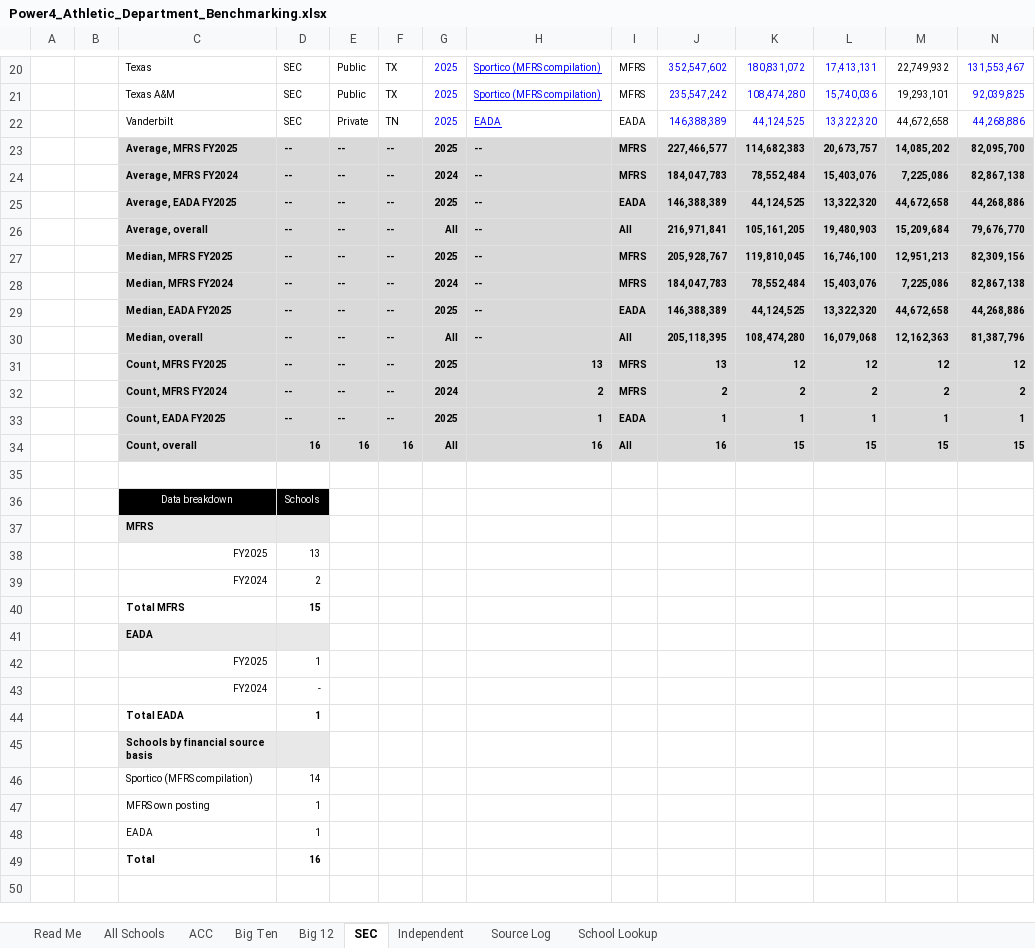
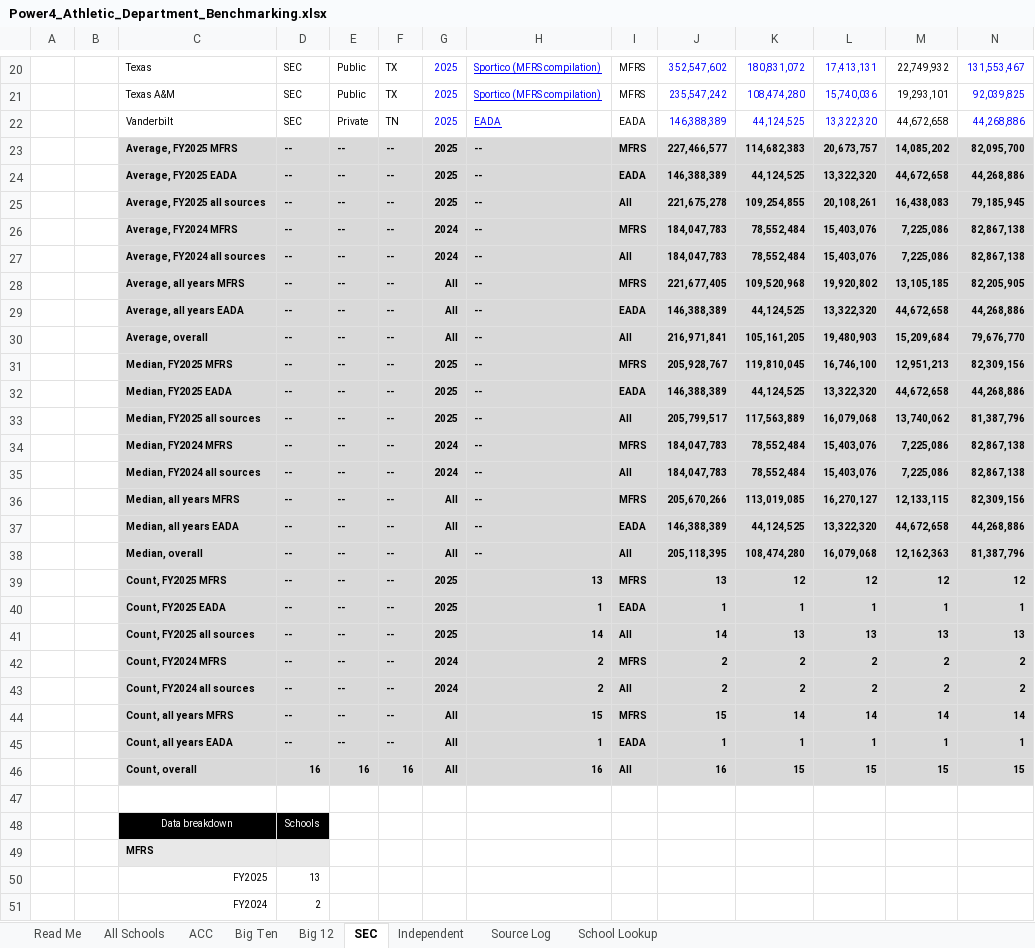
Before and after one commit to wondimagegndawit/sportsnews, an Excel workbook: benchmarking/Power4_Athletic_Department_Benchmarking.xlsx, sheet SEC, drawn as a sheet; only a part is shown, gaps mark what is left out; the shorter side is filled out with more unchanged rows; values as stored, in another font and other column widths than the file's, no borders; addresses are those after the commit; rows hold the shown columns only; the diff names each change by its address in the sheet, - before the commit and + after, or states it on an @@ line.

```diff
--- a/benchmarking/Power4_Athletic_Department_Benchmarking.xlsx (sheet SEC)
+++ b/benchmarking/Power4_Athletic_Department_Benchmarking.xlsx (sheet SEC)
-C23: Average, MFRS FY2025
+C23: Average, FY2025 MFRS
+row 24:  |  | Average, FY2025 EADA | -- | -- | -- | 2025 | -- | EADA | 146,388,389 | 44,124,525 | 13,322,320 | 44,672,658 | 44,268,886
+row 25:  |  | Average, FY2025 all sources | -- | -- | -- | 2025 | -- | All | 221,675,278 | 109,254,855 | 20,108,261 | 16,438,083 | 79,185,945
-C26: Average, MFRS FY2024
+C26: Average, FY2024 MFRS
+row 27:  |  | Average, FY2024 all sources | -- | -- | -- | 2024 | -- | All | 184,047,783 | 78,552,484 | 15,403,076 | 7,225,086 | 82,867,138
+row 28:  |  | Average, all years MFRS | -- | -- | -- | All | -- | MFRS | 221,677,405 | 109,520,968 | 19,920,802 | 13,105,185 | 82,205,905
-C29: Average, EADA FY2025
+C29: Average, all years EADA
-G29: 2025
+G29: All
-C31: Median, MFRS FY2025
+C31: Median, FY2025 MFRS
+row 32:  |  | Median, FY2025 EADA | -- | -- | -- | 2025 | -- | EADA | 146,388,389 | 44,124,525 | 13,322,320 | 44,672,658 | 44,268,886
+row 33:  |  | Median, FY2025 all sources | -- | -- | -- | 2025 | -- | All | 205,799,517 | 117,563,889 | 16,079,068 | 13,740,062 | 81,387,796
-C34: Median, MFRS FY2024
+C34: Median, FY2024 MFRS
+row 35:  |  | Median, FY2024 all sources | -- | -- | -- | 2024 | -- | All | 184,047,783 | 78,552,484 | 15,403,076 | 7,225,086 | 82,867,138
+row 36:  |  | Median, all years MFRS | -- | -- | -- | All | -- | MFRS | 205,670,266 | 113,019,085 | 16,270,127 | 12,133,115 | 82,309,156
-C37: Median, EADA FY2025
+C37: Median, all years EADA
-G37: 2025
+G37: All
-C39: Count, MFRS FY2025
+C39: Count, FY2025 MFRS
+row 40:  |  | Count, FY2025 EADA | -- | -- | -- | 2025 | 1 | EADA | 1 | 1 | 1 | 1 | 1
+row 41:  |  | Count, FY2025 all sources | -- | -- | -- | 2025 | 14 | All | 14 | 13 | 13 | 13 | 13
-C42: Count, MFRS FY2024
+C42: Count, FY2024 MFRS
+row 43:  |  | Count, FY2024 all sources | -- | -- | -- | 2024 | 2 | All | 2 | 2 | 2 | 2 | 2
+row 44:  |  | Count, all years MFRS | -- | -- | -- | All | 15 | MFRS | 15 | 14 | 14 | 14 | 14
-C45: Count, EADA FY2025
+C45: Count, all years EADA
-G45: 2025
+G45: All
```
Also changed, not shown: sheet All Schools, sheet Independent, sheet Big 12, sheet ACC, sheet Big Ten, sheet Read Me, formulas that keep their value, 5 other files.
